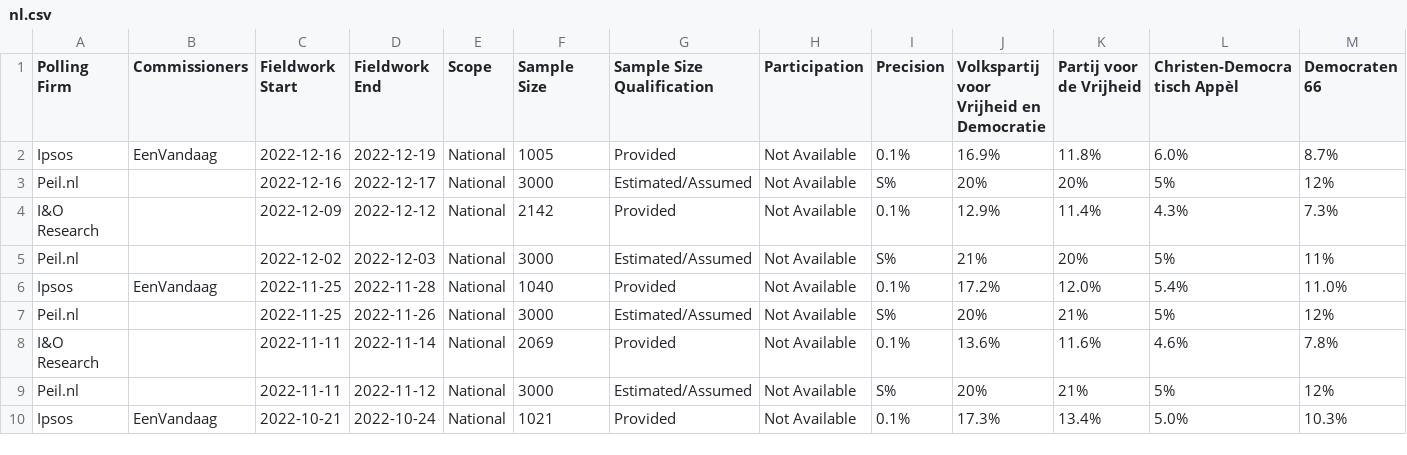
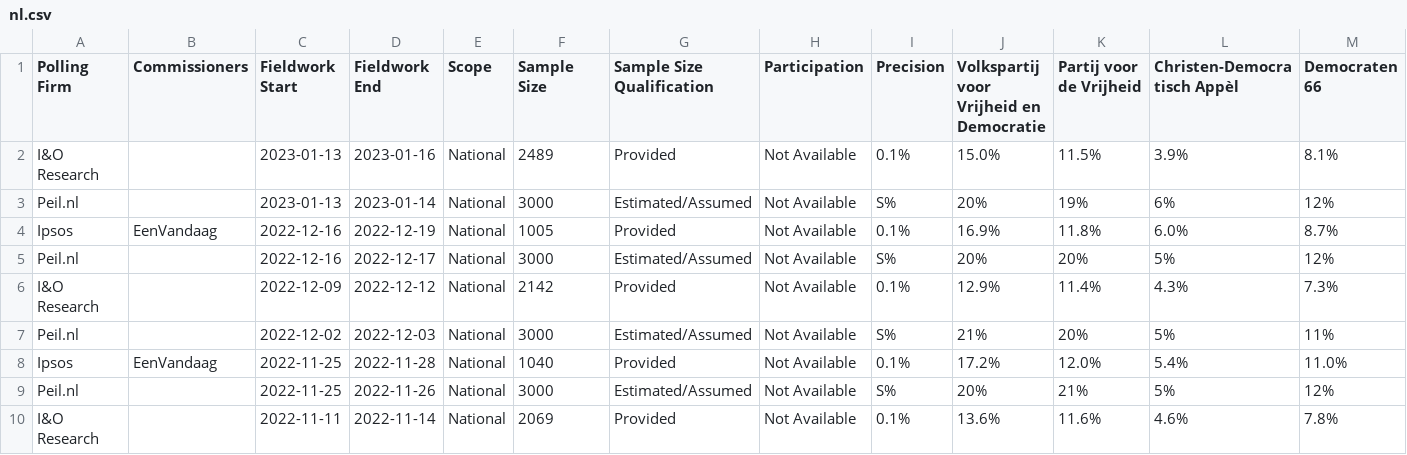
Before and after one commit to michalskop/europeelects, a CSV file: data_original/nl.csv, drawn as a sheet; only a part is shown; the shorter side is filled out with more unchanged rows; rows hold the shown columns only; the diff names each change by its address in the sheet, - before the commit and + after, or states it on an @@ line.

```diff
--- a/data_original/nl.csv
+++ b/data_original/nl.csv
+row 2: I&O Research |  | 2023-01-13 | 2023-01-16 | National | 2489 | Provided | Not Available | 0.1% | 15.0% | 11.5% | 3.9% | 8.1%
+row 3: Peil.nl |  | 2023-01-13 | 2023-01-14 | National | 3000 | Estimated/Assumed | Not Available | S% | 20% | 19% | 6% | 12%
```
Also changed, not shown: data_original/at.csv, data_original/es.csv, 8 other files.
